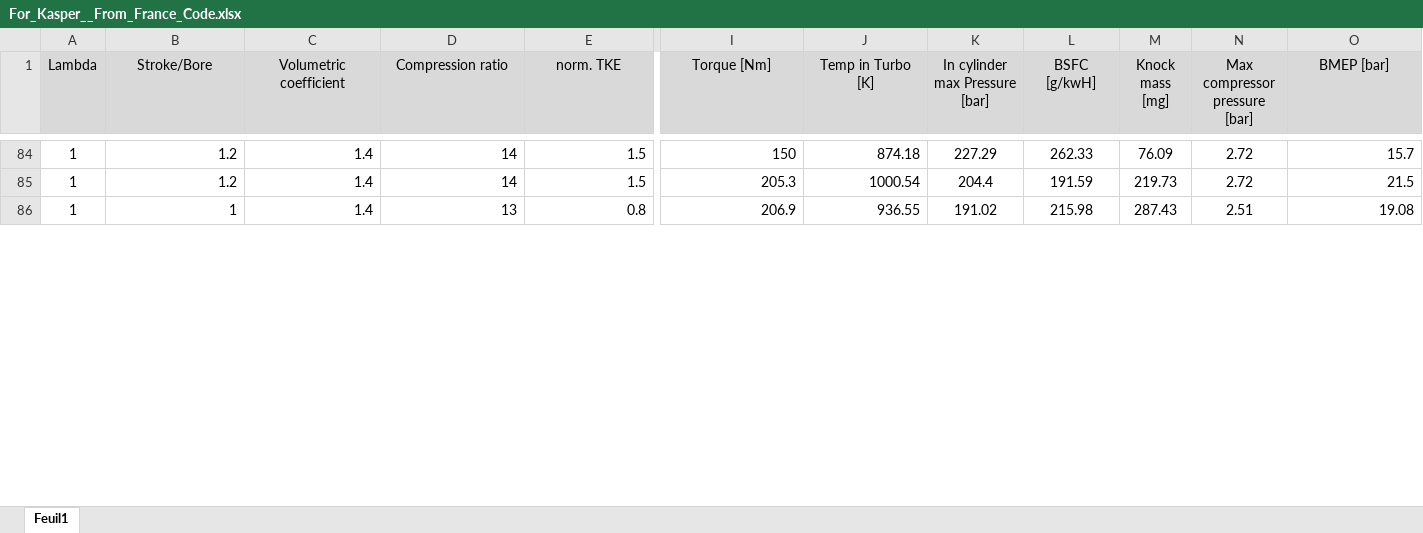
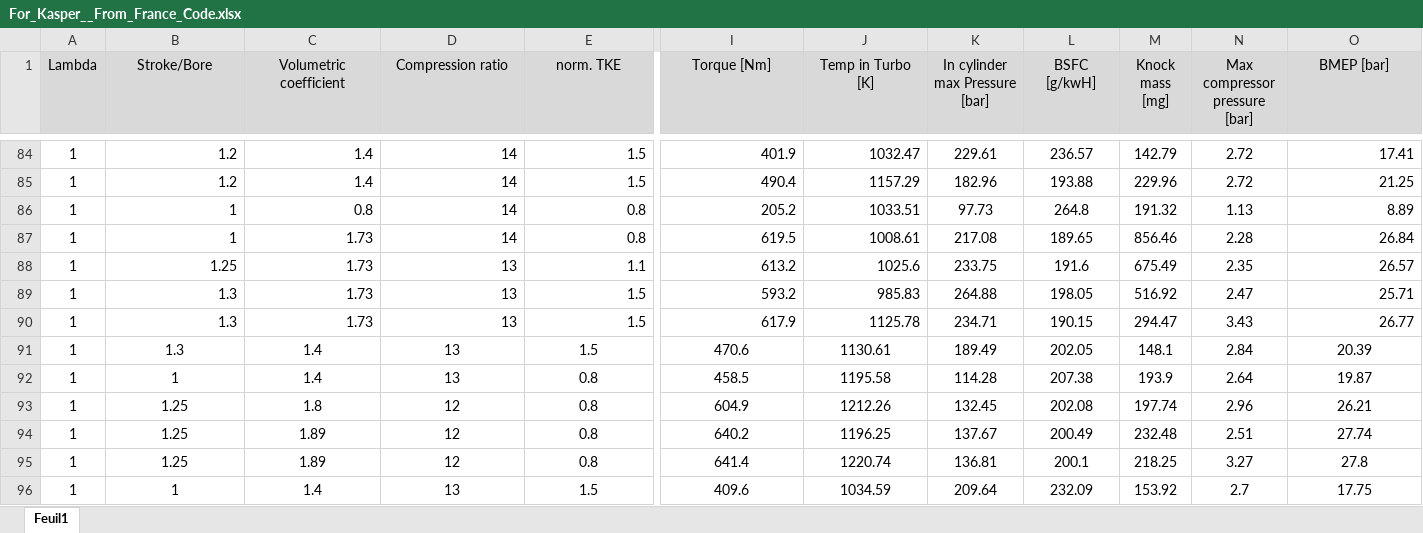
Before and after one commit to kvankan1/ACS, an Excel workbook: For_Kasper__From_France_Code.xlsx, sheet Feuil1, drawn as a sheet; only a part is shown, gaps mark what is left out; values as stored, in another font and other column widths than the file's, no borders; conditional formats not drawn; addresses are those after the commit; rows hold the shown columns only; the diff covers the shown part only; the diff names each change by its address in the sheet, - before the commit and + after, or states it on an @@ line.

```diff
--- a/For_Kasper__From_France_Code.xlsx (sheet Feuil1)
+++ b/For_Kasper__From_France_Code.xlsx (sheet Feuil1)
-I84 (Torque [Nm]): 150
+I84 (Torque [Nm]): 401.9
-J84 (Temp in Turbo [K]): 874.18
+J84 (Temp in Turbo [K]): 1032.47
-K84 (In cylinder max Pressure [bar]): 227.29
+K84 (In cylinder max Pressure [bar]): 229.61
-L84 (BSFC [g/kwH]): 262.33
+L84 (BSFC [g/kwH]): 236.57
-M84 (Knock mass [mg]): 76.09
+M84 (Knock mass [mg]): 142.79
-O84 (BMEP [bar]): 15.7
+O84 (BMEP [bar]): 17.41
-I85 (Torque [Nm]): 205.3
+I85 (Torque [Nm]): 490.4
-J85 (Temp in Turbo [K]): 1000.54
+J85 (Temp in Turbo [K]): 1157.29
-K85 (In cylinder max Pressure [bar]): 204.4
+K85 (In cylinder max Pressure [bar]): 182.96
-L85 (BSFC [g/kwH]): 191.59
+L85 (BSFC [g/kwH]): 193.88
-M85 (Knock mass [mg]): 219.73
+M85 (Knock mass [mg]): 229.96
-O85 (BMEP [bar]): 21.5
+O85 (BMEP [bar]): 21.25
+row 86: 1 | 1 | 0.8 | 14 | 0.8 | 205.2 | 1033.51 | 97.73 | 264.8 | 191.32 | 1.13 | 8.89
+row 87: 1 | 1 | 1.73 | 14 | 0.8 | 619.5 | 1008.61 | 217.08 | 189.65 | 856.46 | 2.28 | 26.84
+row 88: 1 | 1.25 | 1.73 | 13 | 1.1 | 613.2 | 1025.6 | 233.75 | 191.6 | 675.49 | 2.35 | 26.57
+row 89: 1 | 1.3 | 1.73 | 13 | 1.5 | 593.2 | 985.83 | 264.88 | 198.05 | 516.92 | 2.47 | 25.71
+row 90: 1 | 1.3 | 1.73 | 13 | 1.5 | 617.9 | 1125.78 | 234.71 | 190.15 | 294.47 | 3.43 | 26.77
+row 91: 1 | 1.3 | 1.4 | 13 | 1.5 | 470.6 | 1130.61 | 189.49 | 202.05 | 148.1 | 2.84 | 20.39
+row 92: 1 | 1 | 1.4 | 13 | 0.8 | 458.5 | 1195.58 | 114.28 | 207.38 | 193.9 | 2.64 | 19.87
+row 93: 1 | 1.25 | 1.8 | 12 | 0.8 | 604.9 | 1212.26 | 132.45 | 202.08 | 197.74 | 2.96 | 26.21
+row 94: 1 | 1.25 | 1.89 | 12 | 0.8 | 640.2 | 1196.25 | 137.67 | 200.49 | 232.48 | 2.51 | 27.74
+row 95: 1 | 1.25 | 1.89 | 12 | 0.8 | 641.4 | 1220.74 | 136.81 | 200.1 | 218.25 | 3.27 | 27.8
-B96:J96 alignment: right
+B96:J96 alignment: center
-E96 (norm. TKE): 0.8
+E96 (norm. TKE): 1.5
-I96 (Torque [Nm]): 206.9
+I96 (Torque [Nm]): 409.6
-J96 (Temp in Turbo [K]): 936.55
+J96 (Temp in Turbo [K]): 1034.59
-K96 (In cylinder max Pressure [bar]): 191.02
+K96 (In cylinder max Pressure [bar]): 209.64
-L96 (BSFC [g/kwH]): 215.98
+L96 (BSFC [g/kwH]): 232.09
-M96 (Knock mass [mg]): 287.43
+M96 (Knock mass [mg]): 153.92
-N96 (Max compressor pressure [bar]): 2.51
+N96 (Max compressor pressure [bar]): 2.7
-O96 (BMEP [bar]): 19.08
+O96 (BMEP [bar]): 17.75
-O96 alignment: right
+O96 alignment: center
```
Also changed, not shown: 25 added rows, 3 removed rows, 73 edited cells and cell formats elsewhere in this sheet, 6 other files.
